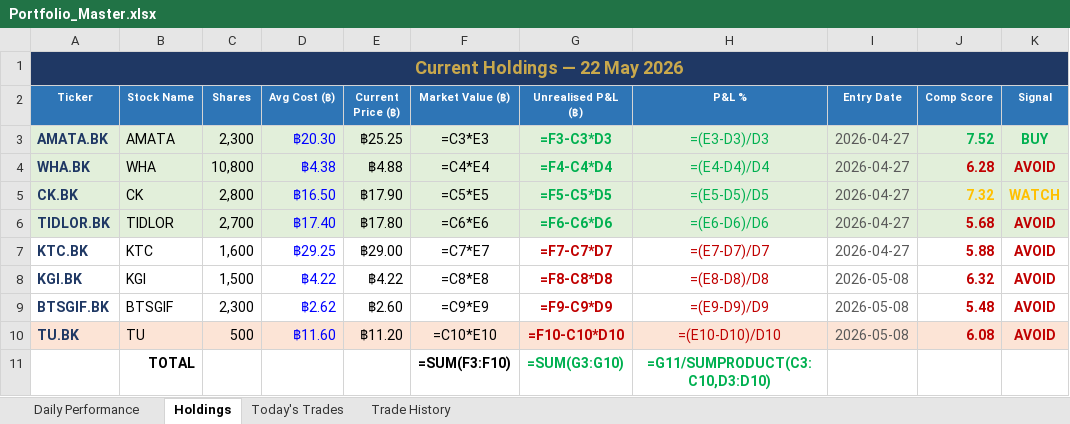
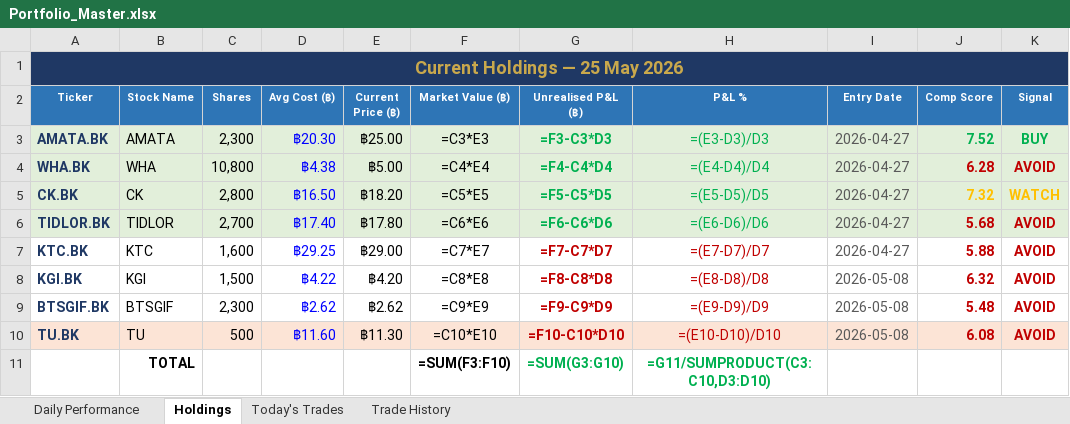
Before and after one commit to PP8825/thai-set-trading, an Excel workbook: Portfolio_Reports/Portfolio_Master.xlsx, sheet Holdings, drawn as a sheet; values as stored, in another font and other column widths than the file's, no borders; formulas without a stored value are shown as written; the diff names each change by its address in the sheet, - before the commit and + after, or states it on an @@ line.

```diff
--- a/Portfolio_Reports/Portfolio_Master.xlsx (sheet Holdings)
+++ b/Portfolio_Reports/Portfolio_Master.xlsx (sheet Holdings)
-A1 (Ticker): Current Holdings — 22 May 2026
+A1 (Ticker): Current Holdings — 25 May 2026
-E3 (Current Price (฿)): ฿25.25
+E3 (Current Price (฿)): ฿25.00
-E4 (Current Price (฿)): ฿4.88
+E4 (Current Price (฿)): ฿5.00
-E5 (Current Price (฿)): ฿17.90
+E5 (Current Price (฿)): ฿18.20
-E8 (Current Price (฿)): ฿4.22
+E8 (Current Price (฿)): ฿4.20
-E9 (Current Price (฿)): ฿2.60
+E9 (Current Price (฿)): ฿2.62
-E10 (Current Price (฿)): ฿11.20
+E10 (Current Price (฿)): ฿11.30
```
Also changed, not shown: sheet Daily Performance, sheet Today's Trades, 1 other file.
